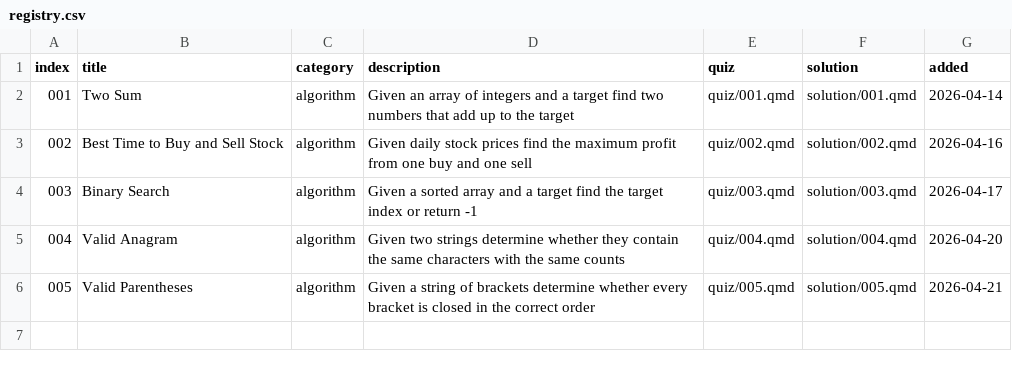
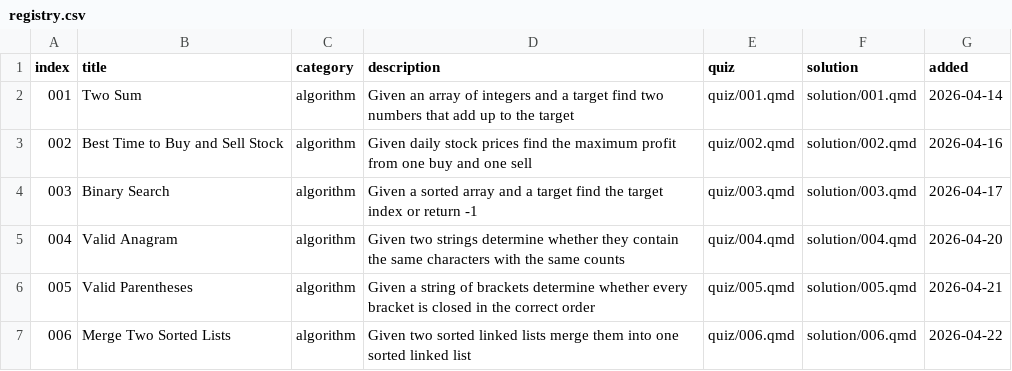
Before and after one commit to evanbio/kata, a CSV file: registry.csv, drawn as a sheet; the diff names each change by its address in the sheet, - before the commit and + after, or states it on an @@ line.

Commit message:
feat: add kata 006 merge two sorted lists

```diff
--- a/registry.csv
+++ b/registry.csv
+row 7: 006 | Merge Two Sorted Lists | algorithm | Given two sorted linked lists merge them into one sorted linked list | quiz/006.qmd | solution/006.qmd | 2026-04-22
```
Also changed, not shown: 3 other files.
